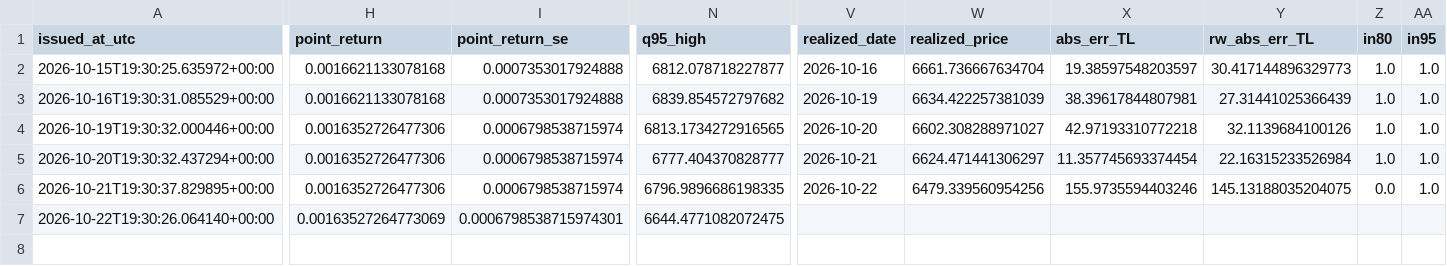
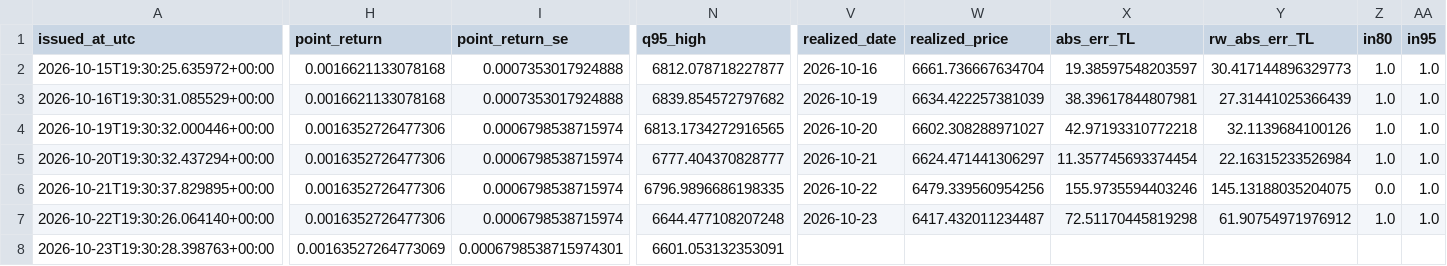
Before and after one commit to 03betulpehlivan/turkey-gold-price-forecast, a CSV file: research/live/forecast_log.csv, drawn as a sheet; only a part is shown, gaps mark what is left out; rows hold the shown columns only; the diff names each change by its address in the sheet, - before the commit and + after, or states it on an @@ line.

Commit message:
Canli tahmin 2026-10-23: yeni tahmin kaydedildi

```diff
--- a/research/live/forecast_log.csv
+++ b/research/live/forecast_log.csv
-H7 (point_return): 0.00163527264773069
+H7 (point_return): 0.0016352726477306
-I7 (point_return_se): 0.0006798538715974301
+I7 (point_return_se): 0.0006798538715974
-N7 (q95_high): 6644.4771082072475
+N7 (q95_high): 6644.477108207248
-V7 (realized_date): (empty)
+V7 (realized_date): 2026-10-23
-W7 (realized_price): (empty)
+W7 (realized_price): 6417.432011234487
-X7 (abs_err_TL): (empty)
+X7 (abs_err_TL): 72.51170445819298
-Y7 (rw_abs_err_TL): (empty)
+Y7 (rw_abs_err_TL): 61.90754971976912
-Z7 (in80): (empty)
+Z7 (in80): 1.0
-AA7 (in95): (empty)
+AA7 (in95): 1.0
+row 8: 2026-10-23T19:30:28.398763+00:00 | 0.00163527264773069 | 0.0006798538715974301 | 6601.053132353091
```
